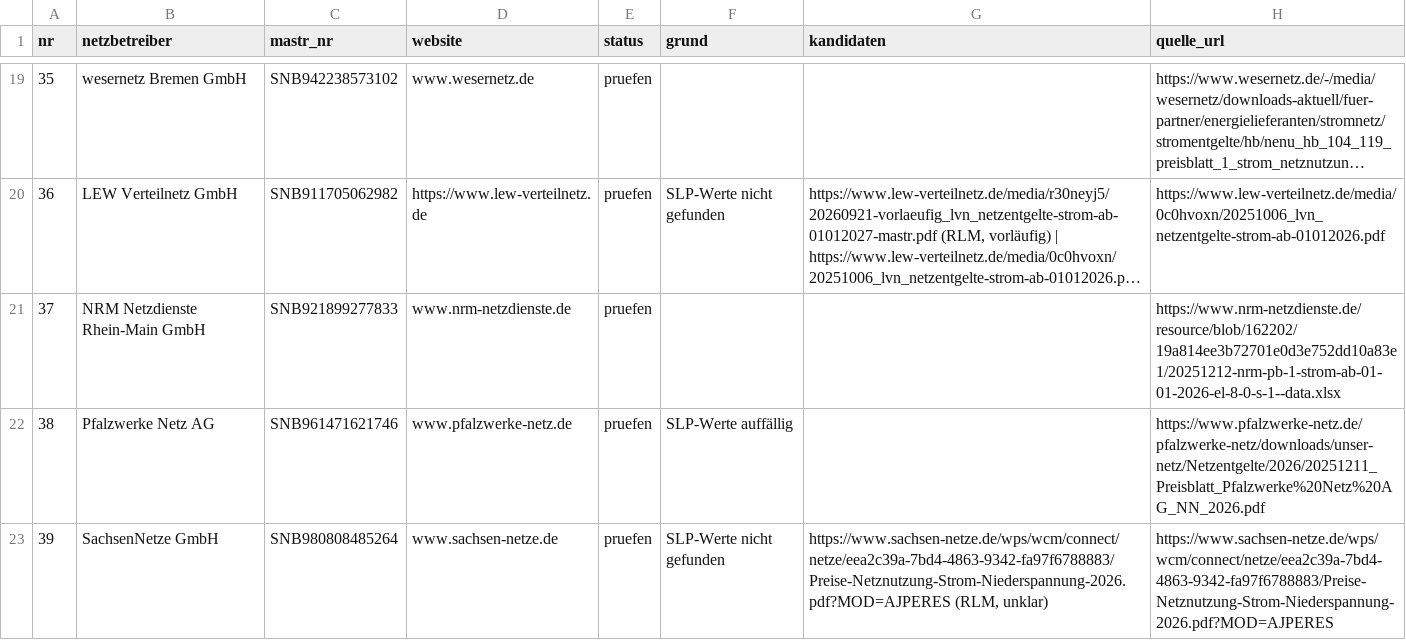
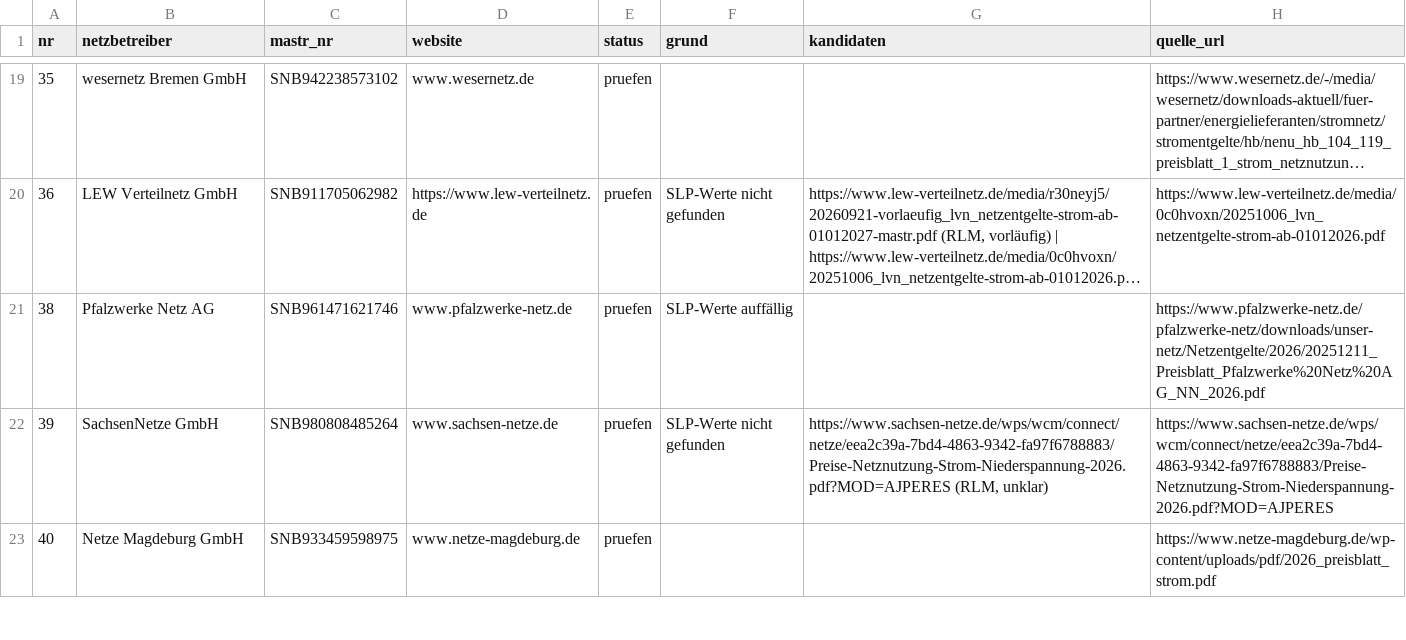
Before and after one commit to buelentd/netzentgelte-strom, a CSV file: ergebnis/restliste.csv, drawn as a sheet; only a part is shown, gaps mark what is left out; the shorter side is filled out with more unchanged rows; long unchanged cells end in …; the diff covers the shown part only; the diff names each change by its address in the sheet, - before the commit and + after, or states it on an @@ line.

```diff
--- a/ergebnis/restliste.csv
+++ b/ergebnis/restliste.csv
-row 21: 37 | NRM Netzdienste Rhein-Main GmbH | SNB921899277833 | www.nrm-netzdienste.de | pruefen |  |  | https://www.nrm-netzdienste.de/resource/blob/162202/19a814ee3b72701e0d3e752dd10a83e1/20251212-nrm-pb-1-strom-ab-01-01-2026-el-8-0-s-1--data.xlsx
```
Also changed, not shown: 4 removed rows elsewhere in this file, ergebnis/ebenen_erwartung.csv, ergebnis/gefunden.csv, 8 other files.
